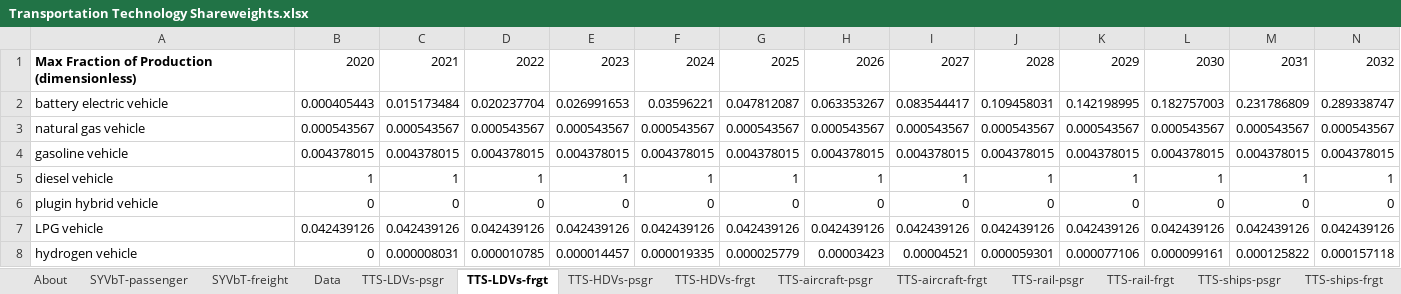
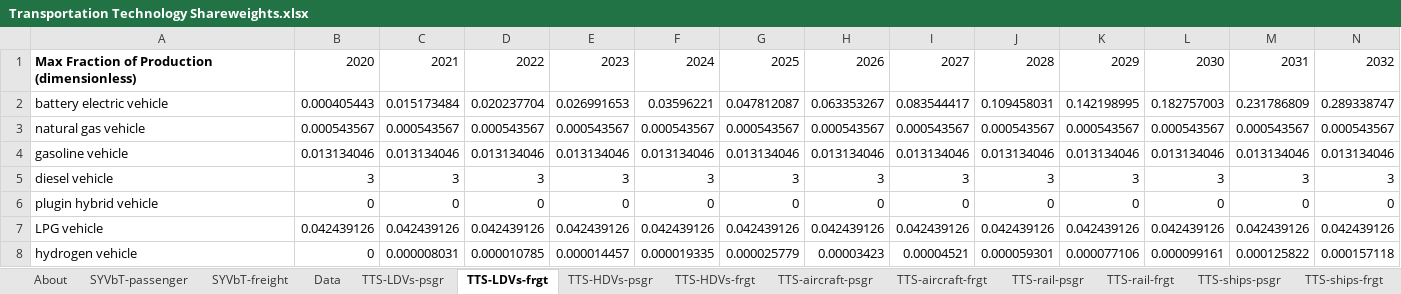
Before and after one commit to Energy-Innovation/eps-southkorea, an Excel workbook: InputData/trans/TTS/Transportation Technology Shareweights.xlsx, sheet TTS-LDVs-frgt, drawn as a sheet; only a part is shown; values as stored, in another font and other column widths than the file's, no borders; removed rows and columns are numbered as before the commit, all else as after; rows hold the shown columns only; the diff names each change by its address in the sheet, - before the commit and + after, or states it on an @@ line.

Commit message:
Multiply gasoline and diesel values by 3 in TTS

```diff
--- a/InputData/trans/TTS/Transportation Technology Shareweights.xlsx (sheet TTS-LDVs-frgt)
+++ b/InputData/trans/TTS/Transportation Technology Shareweights.xlsx (sheet TTS-LDVs-frgt)
-row 4: gasoline vehicle | 0.004378015 | 0.004378015 | 0.004378015 | 0.004378015 | 0.004378015 | 0.004378015 | 0.004378015 | 0.004378015 | 0.004378015 | 0.004378015 | 0.004378015 | 0.004378015 | 0.004378015
-row 5: diesel vehicle | 1 | 1 | 1 | 1 | 1 | 1 | 1 | 1 | 1 | 1 | 1 | 1 | 1
+row 4: gasoline vehicle | 0.013134046 | 0.013134046 | 0.013134046 | 0.013134046 | 0.013134046 | 0.013134046 | 0.013134046 | 0.013134046 | 0.013134046 | 0.013134046 | 0.013134046 | 0.013134046 | 0.013134046
+row 5: diesel vehicle | 3 | 3 | 3 | 3 | 3 | 3 | 3 | 3 | 3 | 3 | 3 | 3 | 3
```
Also changed, not shown: sheet Data, sheet TTS-LDVs-psgr, sheet TTS-HDVs-frgt, sheet TTS-HDVs-psgr, sheet TTS-motorbikes-psgr, sheet TTS-motorbikes-frgt, charts or pictures, 6 other files.
